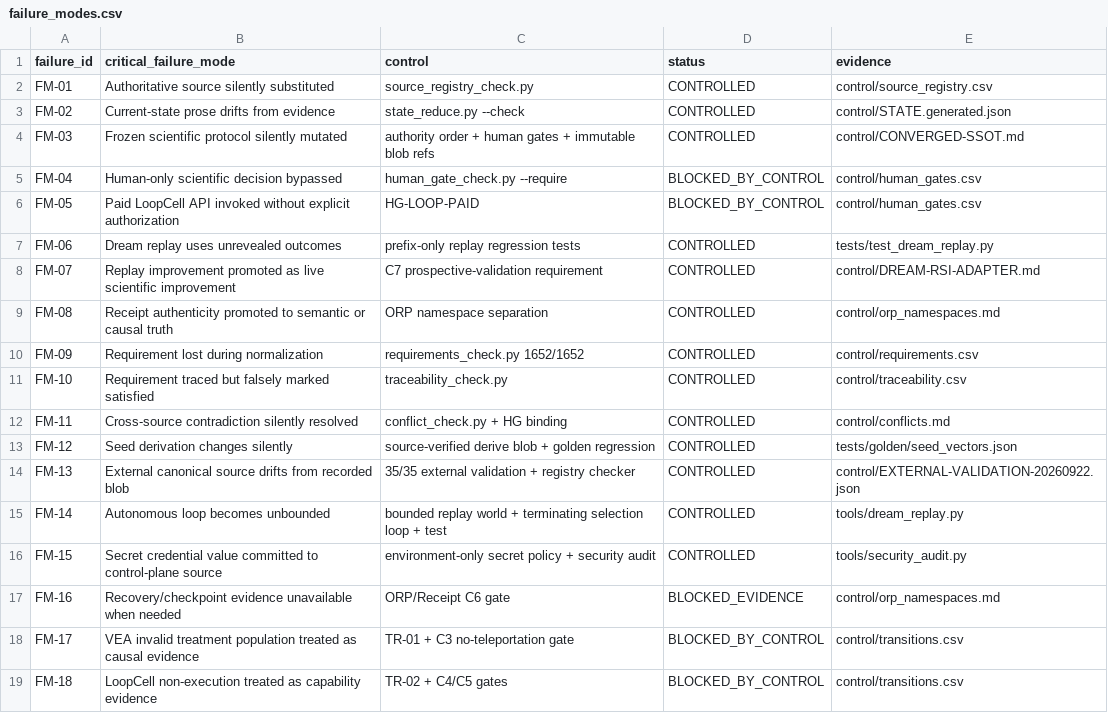
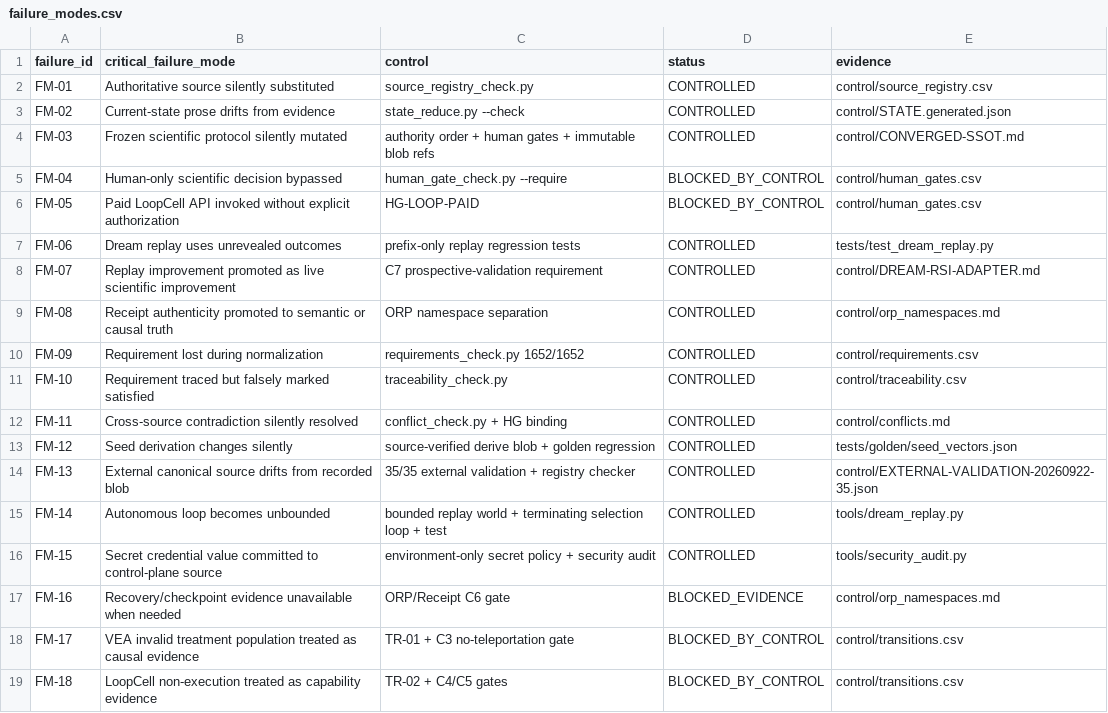
Before and after one commit to kau17033/r3f-scroll-rig, a CSV file: nexora-kit/payload/control/failure_modes.csv, drawn as a sheet.

Commit message:
Bind failure registry to latest 35-source validation

```diff
--- a/nexora-kit/payload/control/failure_modes.csv
+++ b/nexora-kit/payload/control/failure_modes.csv
@@ -13,3 +13,3 @@ FM-11,Cross-source contradiction silently resolved,conflict_check.py + HG bindin
 FM-12,Seed derivation changes silently,source-verified derive blob + golden regression,CONTROLLED,tests/golden/seed_vectors.json
-FM-13,External canonical source drifts from recorded blob,35/35 external validation + registry checker,CONTROLLED,control/EXTERNAL-VALIDATION-20260922.json
+FM-13,External canonical source drifts from recorded blob,35/35 external validation + registry checker,CONTROLLED,control/EXTERNAL-VALIDATION-20260922-35.json
 FM-14,Autonomous loop becomes unbounded,bounded replay world + terminating selection loop + test,CONTROLLED,tools/dream_replay.py
```
